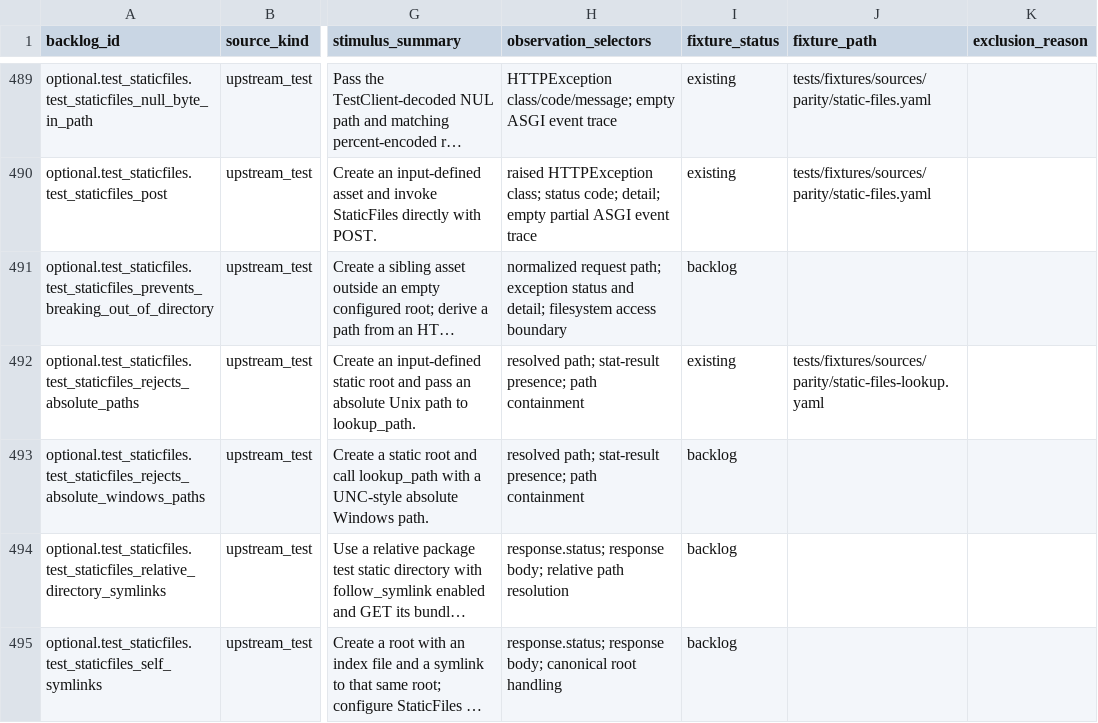
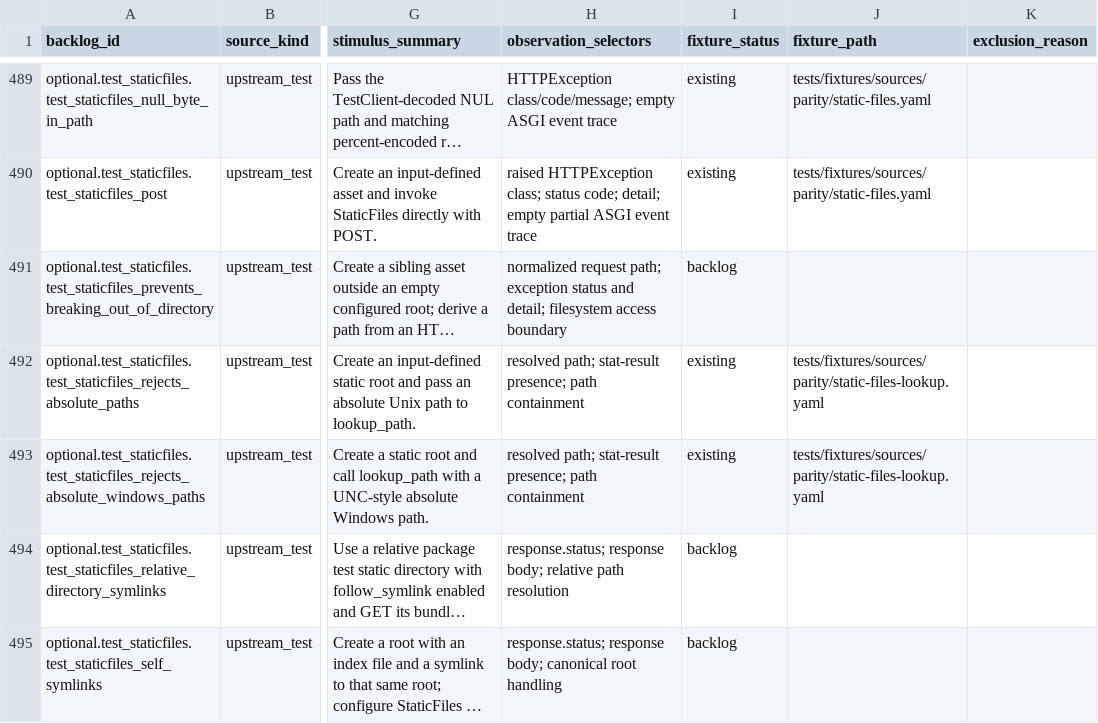
Before and after one commit to appunni-m/starlette-rs, a CSV file: docs/atlas/coverage-matrix.csv, drawn as a sheet; only a part is shown, gaps mark what is left out; long unchanged cells end in …; the diff names each change by its address in the sheet, - before the commit and + after, or states it on an @@ line.

```diff
--- a/docs/atlas/coverage-matrix.csv
+++ b/docs/atlas/coverage-matrix.csv
-I493 (fixture_status): backlog
+I493 (fixture_status): existing
-J493 (fixture_path): (empty)
+J493 (fixture_path): tests/fixtures/sources/parity/static-files-lookup.yaml
```
Also changed, not shown: docs/atlas/fixture-backlog.csv, docs/atlas/reviews/optional-features-fixtures.csv, 8 other files.
